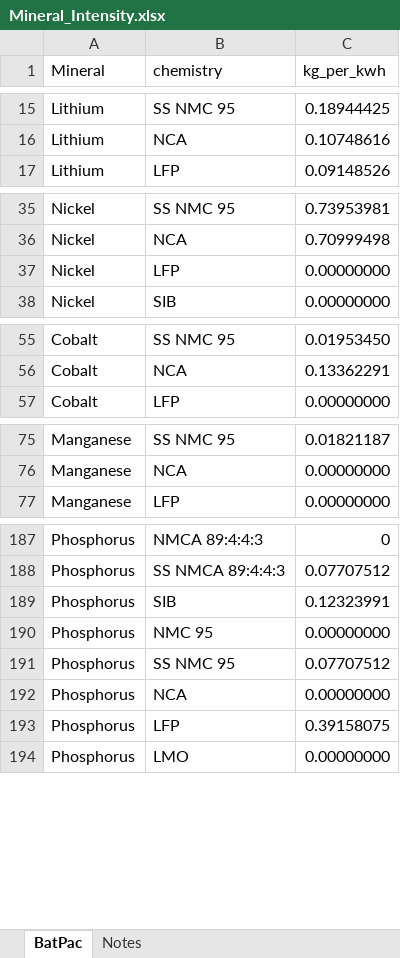
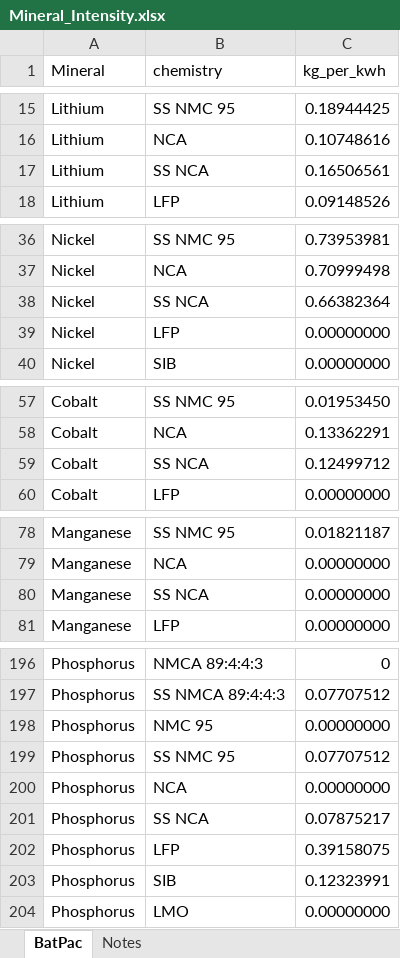
Before and after one commit to pmbusch/Critical-Minerals-EV, an Excel workbook: Data/Demand Model/Mineral_Intensity.xlsx, sheet BatPac, drawn as a sheet; only a part is shown, gaps mark what is left out; values as stored, in another font and other column widths than the file's, no borders; the diff covers the shown part only; the diff names each change by its address in the sheet, - before the commit and + after, or states it on an @@ line.

```diff
--- a/Data/Demand Model/Mineral_Intensity.xlsx (sheet BatPac)
+++ b/Data/Demand Model/Mineral_Intensity.xlsx (sheet BatPac)
+row 17: Lithium | SS NCA | 0.16506561
+row 38: Nickel | SS NCA | 0.66382364
+row 59: Cobalt | SS NCA | 0.12499712
+row 80: Manganese | SS NCA | 0.00000000
+row 201: Phosphorus | SS NCA | 0.07875217
@@ row 189 moved to row 203: Phosphorus @@
```
Also changed, not shown: 5 added rows elsewhere in this sheet, sheet Notes, 13 other files.
